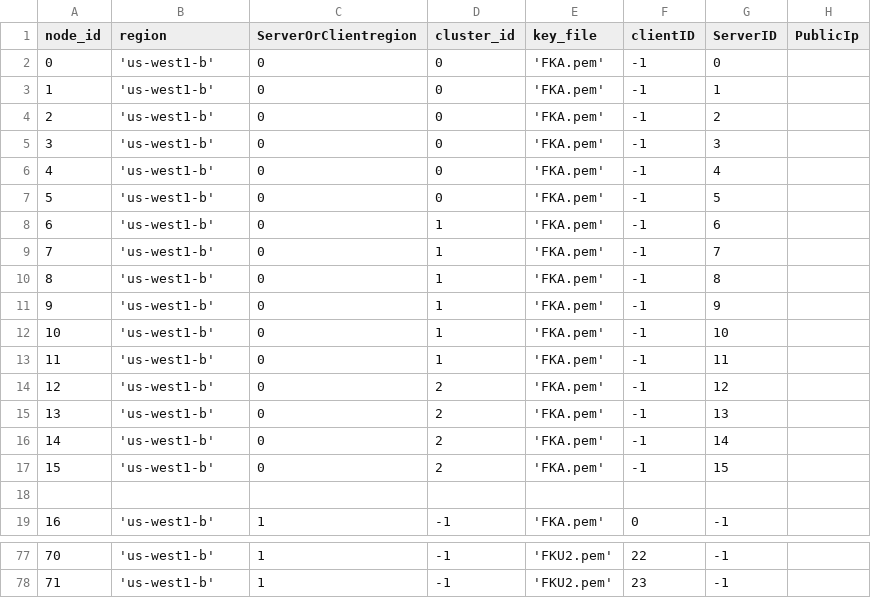
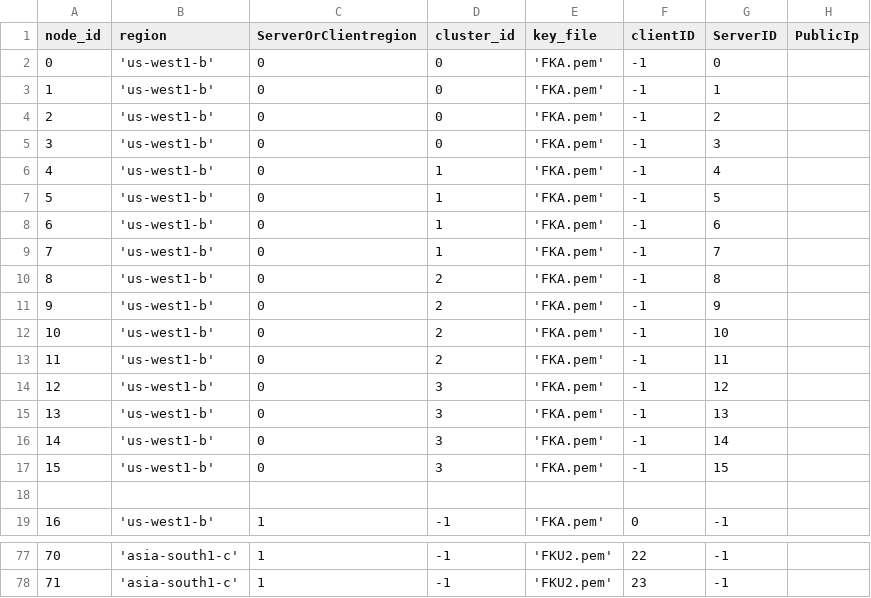
Before and after one commit to draznm/resDB, a CSV file: node_info.csv, drawn as a sheet; only a part is shown, gaps mark what is left out; the diff covers the shown part only.

```diff
--- a/node_info.csv
+++ b/node_info.csv
@@ -5,14 +5,14 @@ node_id,region,ServerOrClientregion,cluster_id,key_file,clientID,ServerID, Publi
 3, 'us-west1-b', 0, 0, 'FKA.pem', -1, 3,
-4, 'us-west1-b', 0, 0, 'FKA.pem', -1, 4,
-5, 'us-west1-b', 0, 0, 'FKA.pem', -1, 5,
+4, 'us-west1-b', 0, 1, 'FKA.pem', -1, 4,
+5, 'us-west1-b', 0, 1, 'FKA.pem', -1, 5,
 6, 'us-west1-b', 0, 1, 'FKA.pem', -1, 6,
 7, 'us-west1-b', 0, 1, 'FKA.pem', -1, 7,
-8, 'us-west1-b', 0, 1, 'FKA.pem', -1, 8,
-9, 'us-west1-b', 0, 1, 'FKA.pem', -1, 9,
-10, 'us-west1-b', 0, 1, 'FKA.pem', -1, 10,
-11, 'us-west1-b', 0, 1, 'FKA.pem', -1, 11,
-12, 'us-west1-b', 0, 2, 'FKA.pem', -1, 12,
-13, 'us-west1-b', 0, 2, 'FKA.pem', -1, 13,
-14, 'us-west1-b', 0, 2, 'FKA.pem', -1, 14,
-15, 'us-west1-b', 0, 2, 'FKA.pem', -1, 15,
+8, 'us-west1-b', 0, 2, 'FKA.pem', -1, 8,
+9, 'us-west1-b', 0, 2, 'FKA.pem', -1, 9,
+10, 'us-west1-b', 0, 2, 'FKA.pem', -1, 10,
+11, 'us-west1-b', 0, 2, 'FKA.pem', -1, 11,
+12, 'us-west1-b', 0, 3, 'FKA.pem', -1, 12,
+13, 'us-west1-b', 0, 3, 'FKA.pem', -1, 13,
+14, 'us-west1-b', 0, 3, 'FKA.pem', -1, 14,
+15, 'us-west1-b', 0, 3, 'FKA.pem', -1, 15,
 
@@ -77,2 +77,2 @@ node_id,region,ServerOrClientregion,cluster_id,key_file,clientID,ServerID, Publi
-70, 'us-west1-b', 1, -1, 'FKU2.pem', 22, -1,
-71, 'us-west1-b', 1, -1, 'FKU2.pem', 23, -1,
+70, 'asia-south1-c', 1, -1, 'FKU2.pem', 22, -1,
+71, 'asia-south1-c', 1, -1, 'FKU2.pem', 23, -1,
```
Also changed, not shown: 94 edited cells elsewhere in this file, 2 other files.
